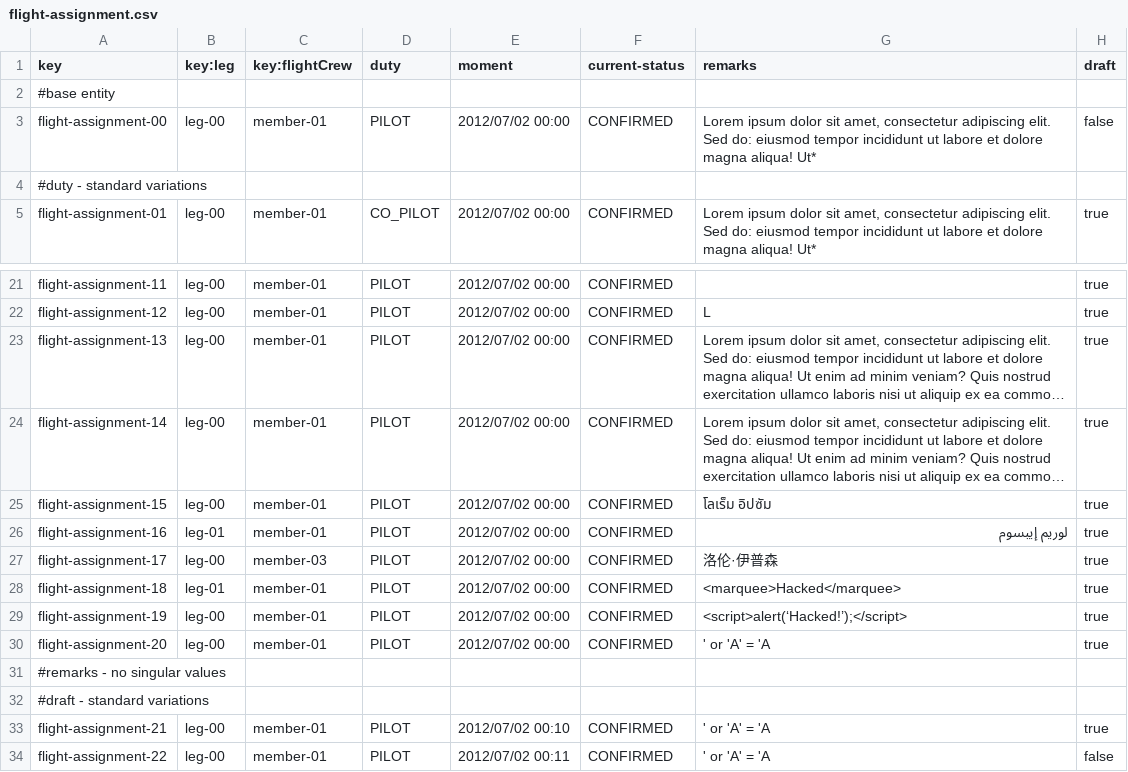
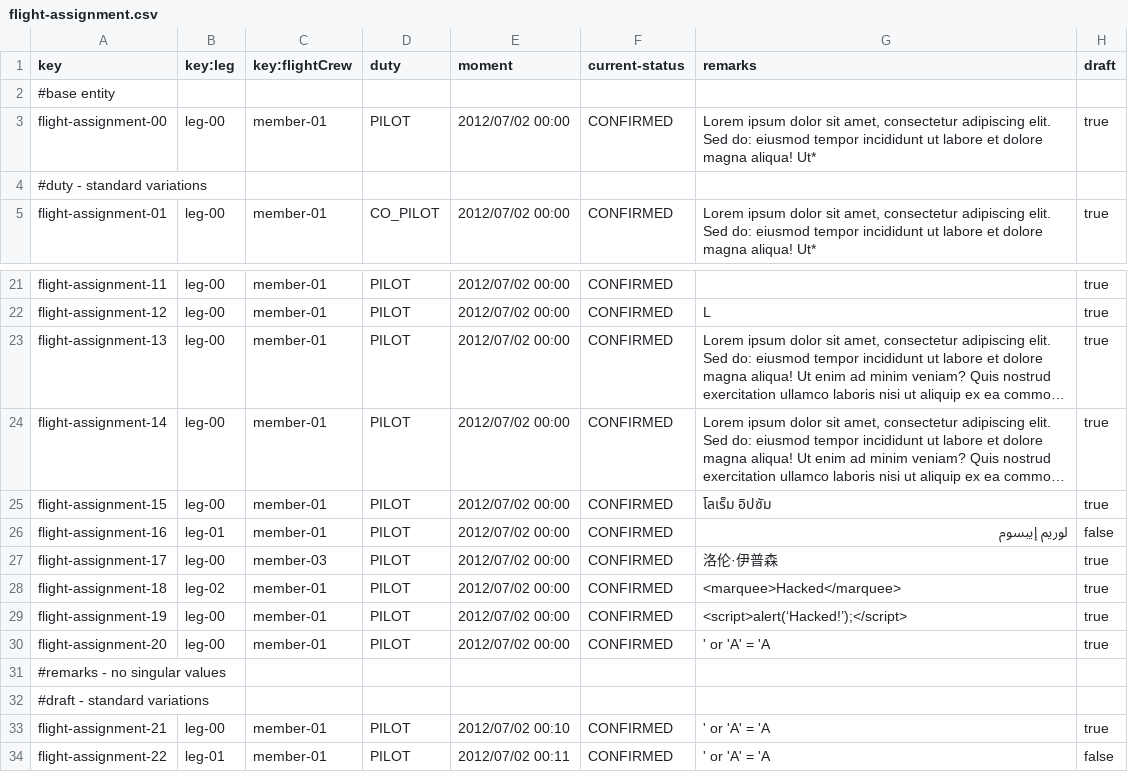
Before and after one commit to pabniecor/Acme-ANS-C3, a CSV file: src/main/resources/WEB-INF/data/sample/flight-assignment.csv, drawn as a sheet; only a part is shown, gaps mark what is left out; long unchanged cells end in …; the diff names each change by its address in the sheet, - before the commit and + after, or states it on an @@ line.

```diff
--- a/src/main/resources/WEB-INF/data/sample/flight-assignment.csv
+++ b/src/main/resources/WEB-INF/data/sample/flight-assignment.csv
-H3 (draft): false
+H3 (draft): true
-H26 (draft): true
+H26 (draft): false
-B28 (key:leg): leg-01
+B28 (key:leg): leg-02
-B34 (key:leg): leg-00
+B34 (key:leg): leg-01
```
Also changed, not shown: src/main/resources/WEB-INF/data/sample/leg.csv, 16 other files.
